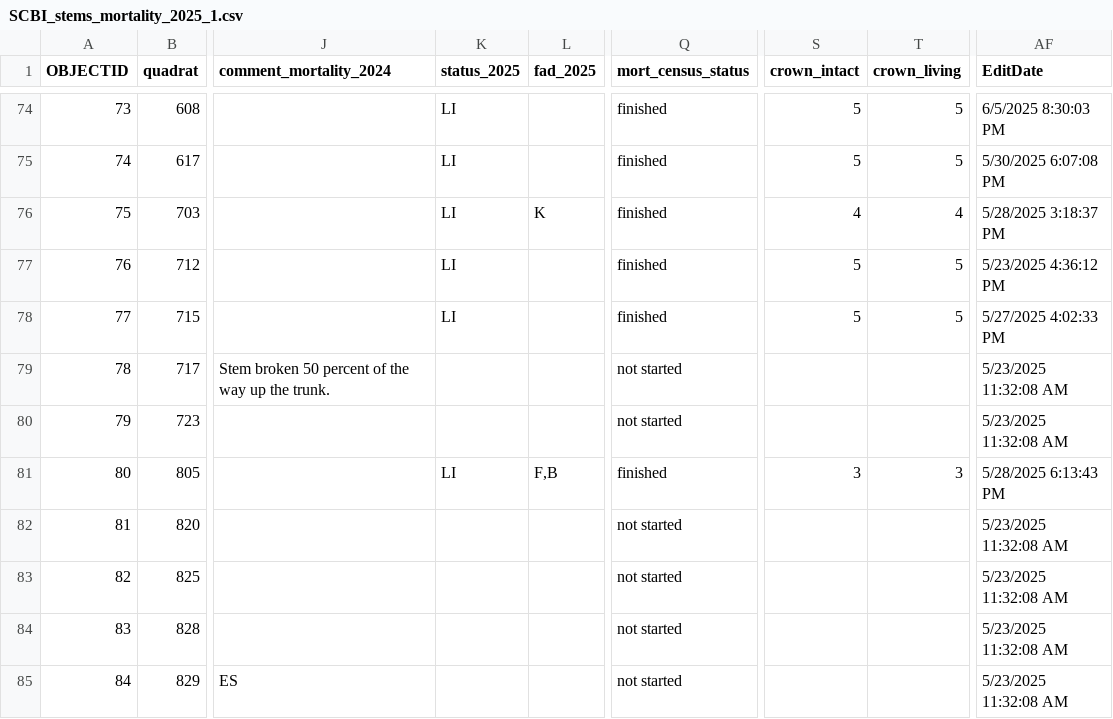
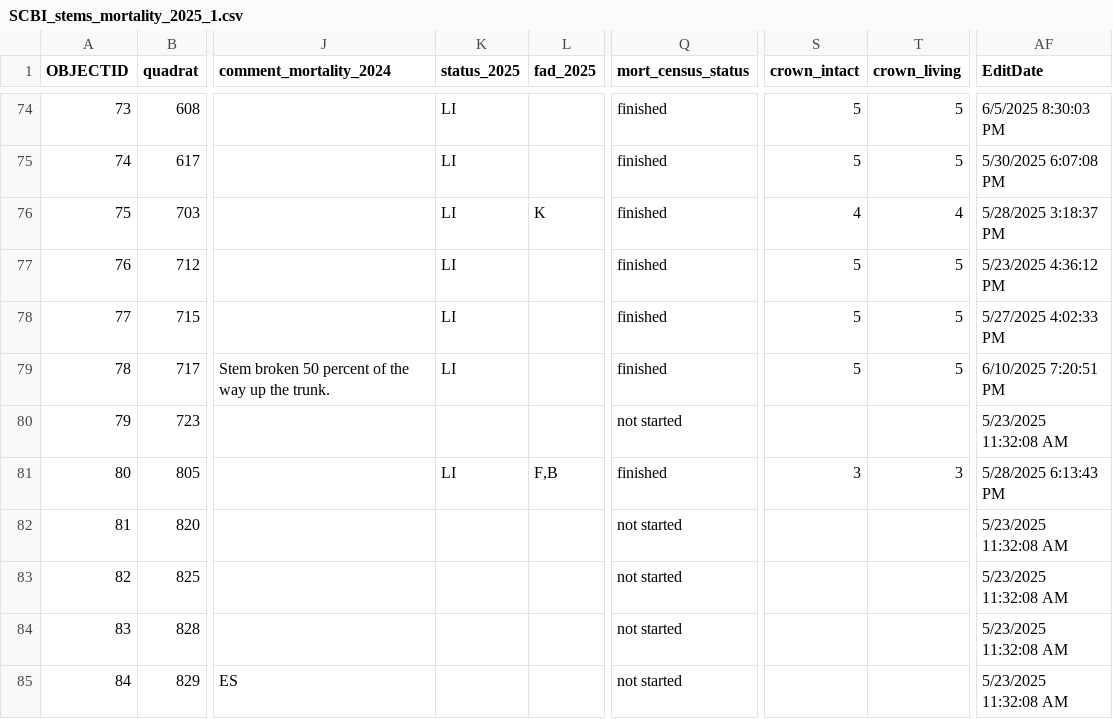
Before and after one commit to SCBI-ForestGEO/SCBImortality, a CSV file: raw_data/Field_Maps/SCBI_stems_mortality_2025_1.csv, drawn as a sheet; only a part is shown, gaps mark what is left out; the diff names each change by its address in the sheet, - before the commit and + after, or states it on an @@ line.

```diff
--- a/raw_data/Field_Maps/SCBI_stems_mortality_2025_1.csv
+++ b/raw_data/Field_Maps/SCBI_stems_mortality_2025_1.csv
-K79 (status_2025): (empty)
+K79 (status_2025): LI
-Q79 (mort_census_status): not started
+Q79 (mort_census_status): finished
-S79 (crown_intact): (empty)
+S79 (crown_intact): 5
-T79 (crown_living): (empty)
+T79 (crown_living): 5
-AF79 (EditDate): 5/23/2025 11:32:08 AM
+AF79 (EditDate): 6/10/2025 7:20:51 PM
```
Also changed, not shown: 1 other file.
